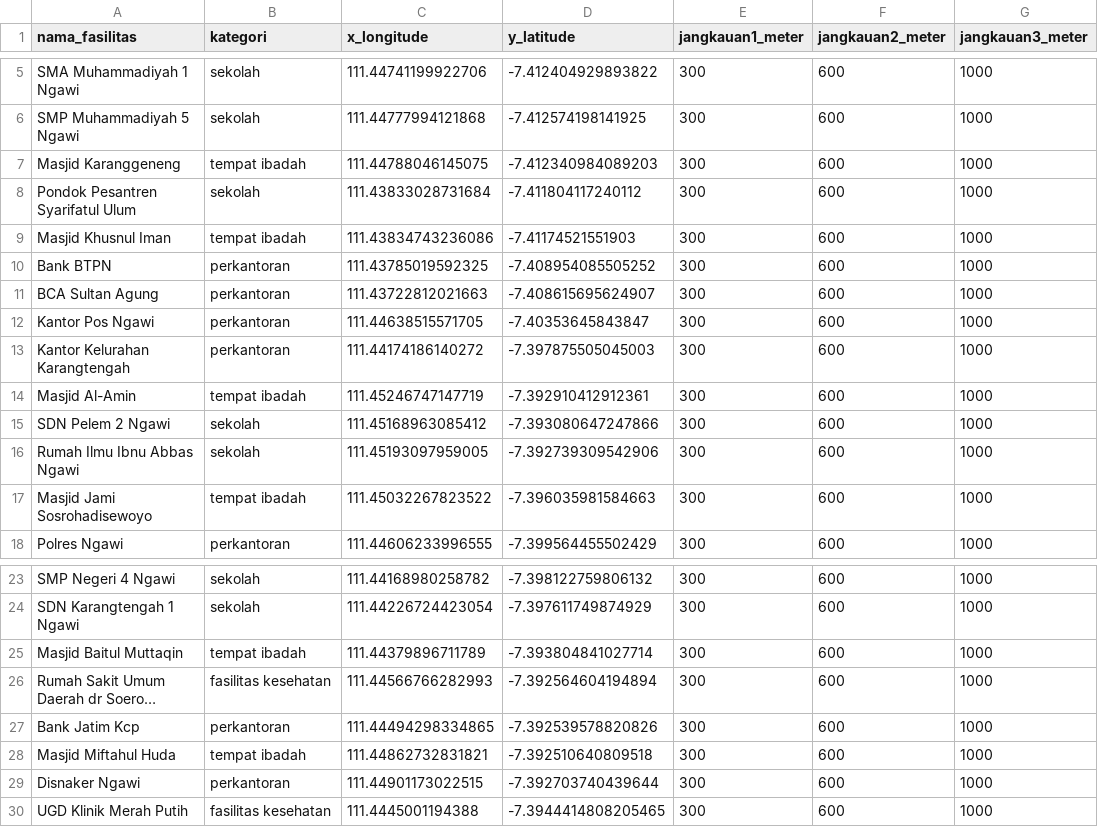
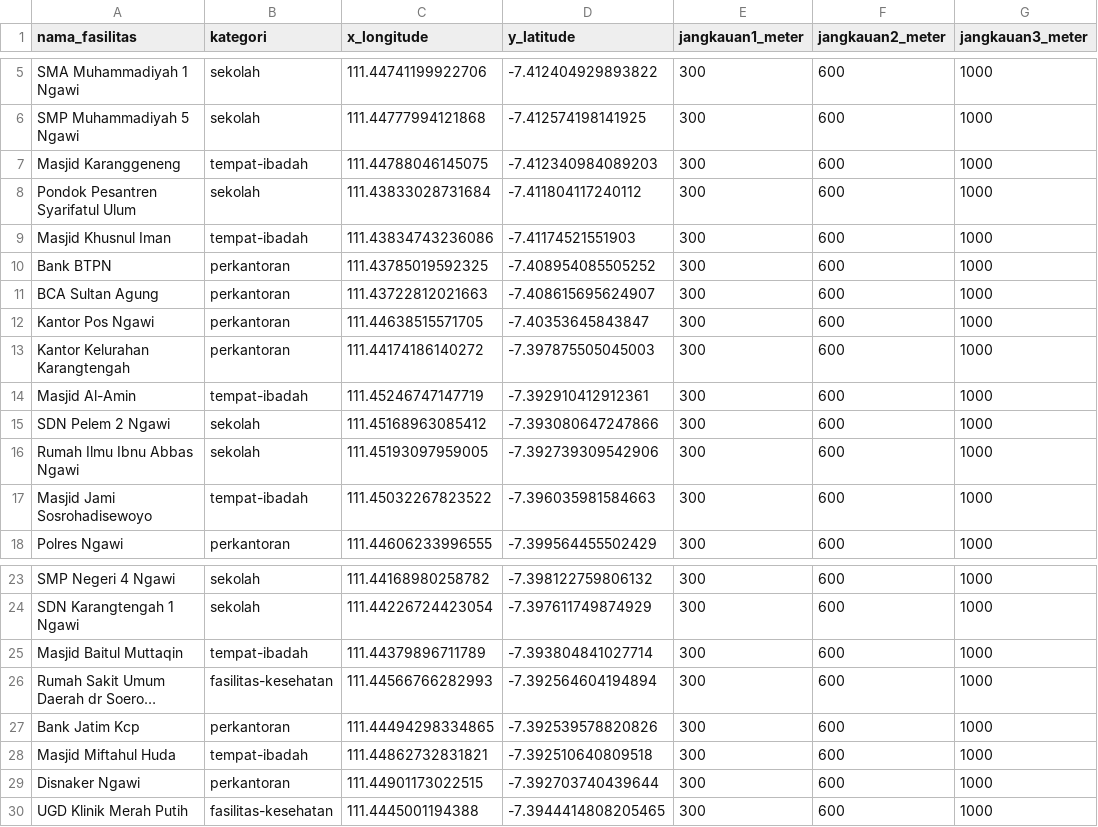
Before and after one commit to erwinermaningsih/PSU-Ngawi, a CSV file: fasilitas_umum.csv, drawn as a sheet; only a part is shown, gaps mark what is left out; long unchanged cells end in …; the diff names each change by its address in the sheet, - before the commit and + after, or states it on an @@ line.

Commit message:
Update fasilitas_umum.csv

```diff
--- a/fasilitas_umum.csv
+++ b/fasilitas_umum.csv
-B7 (kategori): tempat ibadah
+B7 (kategori): tempat-ibadah
-B9 (kategori): tempat ibadah
+B9 (kategori): tempat-ibadah
-B14 (kategori): tempat ibadah
+B14 (kategori): tempat-ibadah
-B17 (kategori): tempat ibadah
+B17 (kategori): tempat-ibadah
-B25 (kategori): tempat ibadah
+B25 (kategori): tempat-ibadah
-B26 (kategori): fasilitas kesehatan
+B26 (kategori): fasilitas-kesehatan
-B28 (kategori): tempat ibadah
+B28 (kategori): tempat-ibadah
-B30 (kategori): fasilitas kesehatan
+B30 (kategori): fasilitas-kesehatan
```
